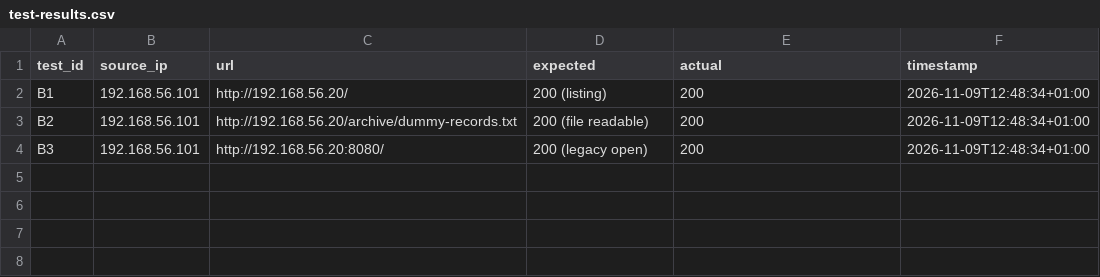
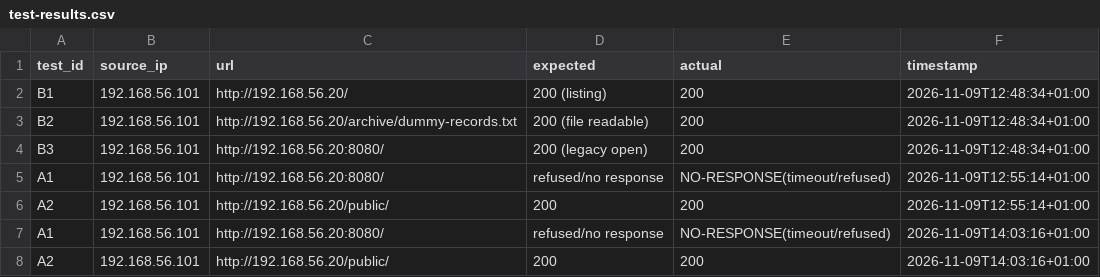
Before and after one commit to ChiomaAmeh/grc103-technical-risk-treatment-lab, a CSV file: evidence/kali/test-results.csv, drawn as a sheet; the diff names each change by its address in the sheet, - before the commit and + after, or states it on an @@ line.

Commit message:
Add avoidance and rollback evidence

```diff
--- a/evidence/kali/test-results.csv
+++ b/evidence/kali/test-results.csv
+row 5: A1 | 192.168.56.101 | http://192.168.56.20:8080/ | refused/no response | NO-RESPONSE(timeout/refused) | 2026-11-09T12:55:14+01:00
+row 6: A2 | 192.168.56.101 | http://192.168.56.20/public/ | 200 | 200 | 2026-11-09T12:55:14+01:00
+row 7: A1 | 192.168.56.101 | http://192.168.56.20:8080/ | refused/no response | NO-RESPONSE(timeout/refused) | 2026-11-09T14:03:16+01:00
+row 8: A2 | 192.168.56.101 | http://192.168.56.20/public/ | 200 | 200 | 2026-11-09T14:03:16+01:00
```
Also changed, not shown: 4 other files.
